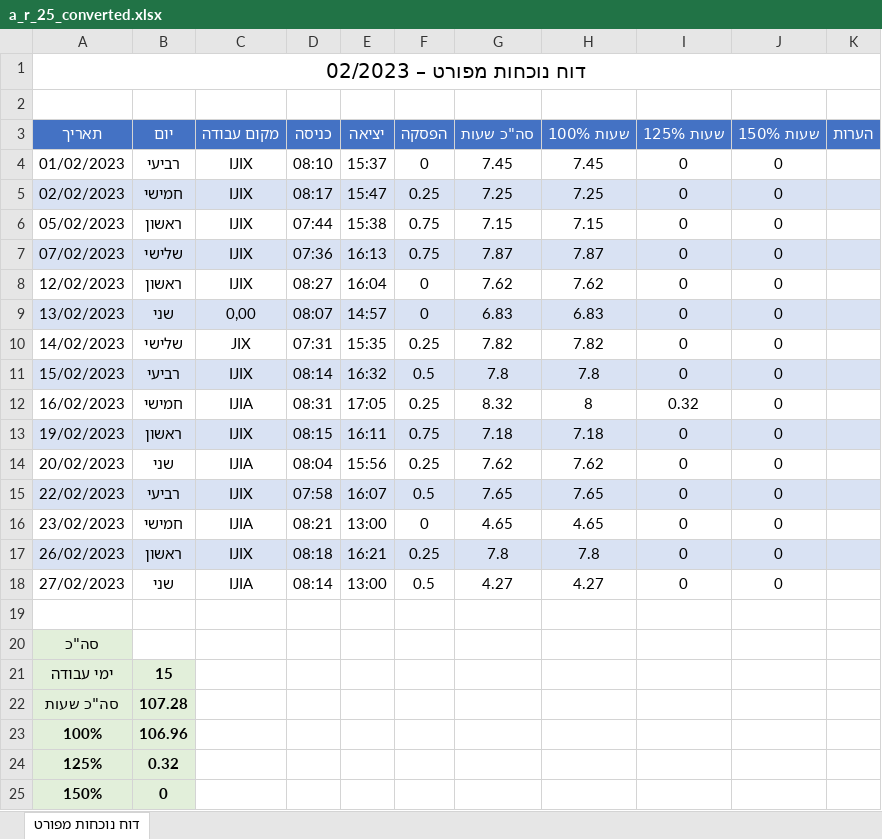
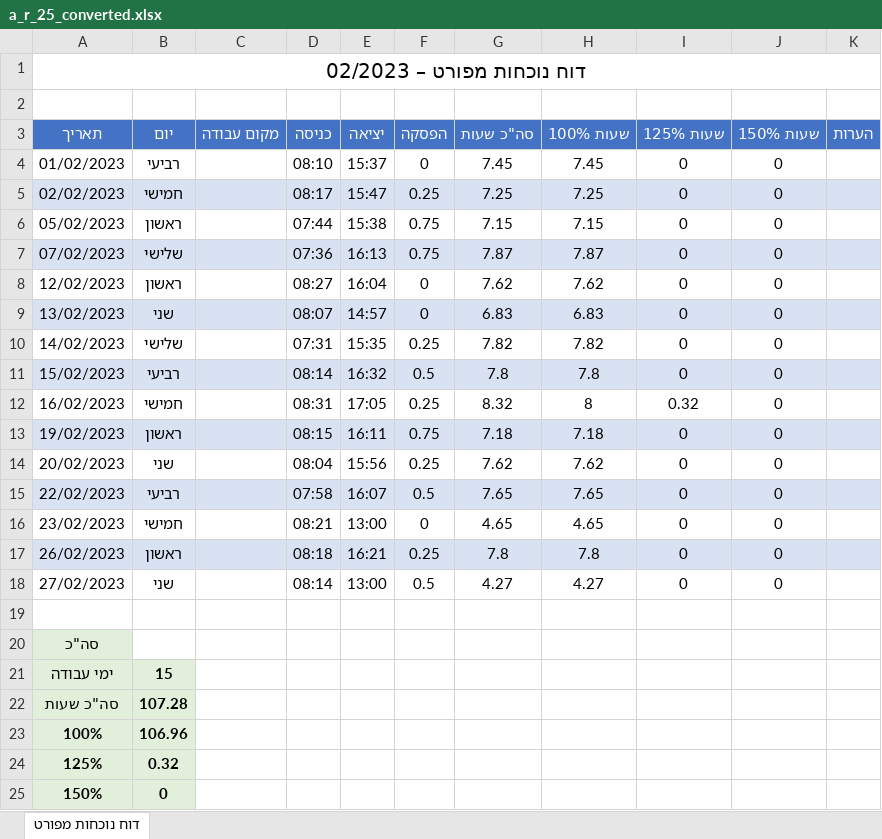
Before and after one commit to Yocheved4427/convert-reports, an Excel workbook: output_pdfs/a_r_25_converted.xlsx, sheet דוח נוכחות מפורט, drawn as a sheet; values as stored, in another font and other column widths than the file's, no borders; the diff names each change by its address in the sheet, - before the commit and + after, or states it on an @@ line.

```diff
--- a/output_pdfs/a_r_25_converted.xlsx (sheet דוח נוכחות מפורט)
+++ b/output_pdfs/a_r_25_converted.xlsx (sheet דוח נוכחות מפורט)
-C4:C8 (מקום עבודה): IJIX
+C4:C8 (מקום עבודה): (empty)
-C9 (מקום עבודה): 0,00
+C9 (מקום עבודה): (empty)
-C10 (מקום עבודה): JIX
+C10 (מקום עבודה): (empty)
-C11 (מקום עבודה): IJIX
+C11 (מקום עבודה): (empty)
-C12 (מקום עבודה): IJIA
+C12 (מקום עבודה): (empty)
-C13 (מקום עבודה): IJIX
+C13 (מקום עבודה): (empty)
-C14 (מקום עבודה): IJIA
+C14 (מקום עבודה): (empty)
-C15 (מקום עבודה): IJIX
+C15 (מקום עבודה): (empty)
-C16 (מקום עבודה): IJIA
+C16 (מקום עבודה): (empty)
-C17 (מקום עבודה): IJIX
+C17 (מקום עבודה): (empty)
-C18 (מקום עבודה): IJIA
+C18 (מקום עבודה): (empty)
```
Also changed, not shown: output_pdfs/a_r_9_converted.xlsx, output_pdfs/n_r_10_n_converted.xlsx, 3 other files.
